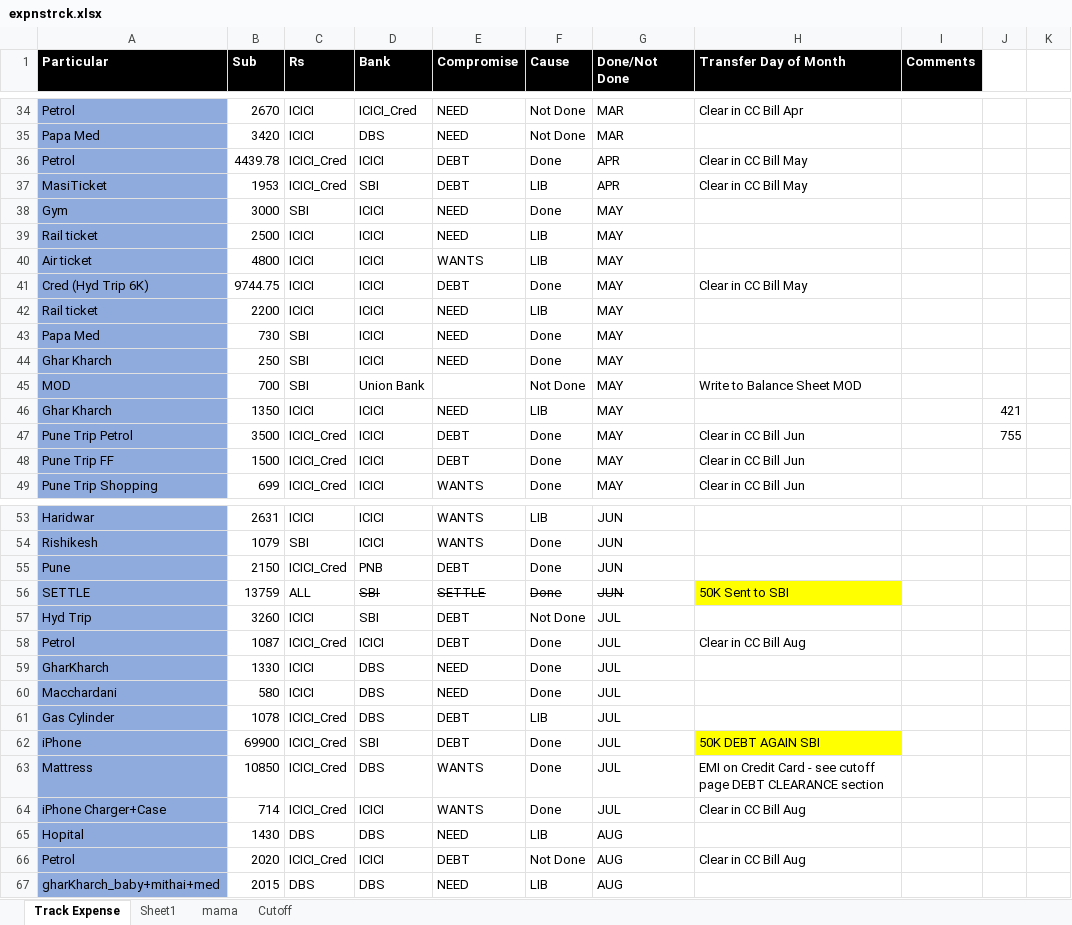
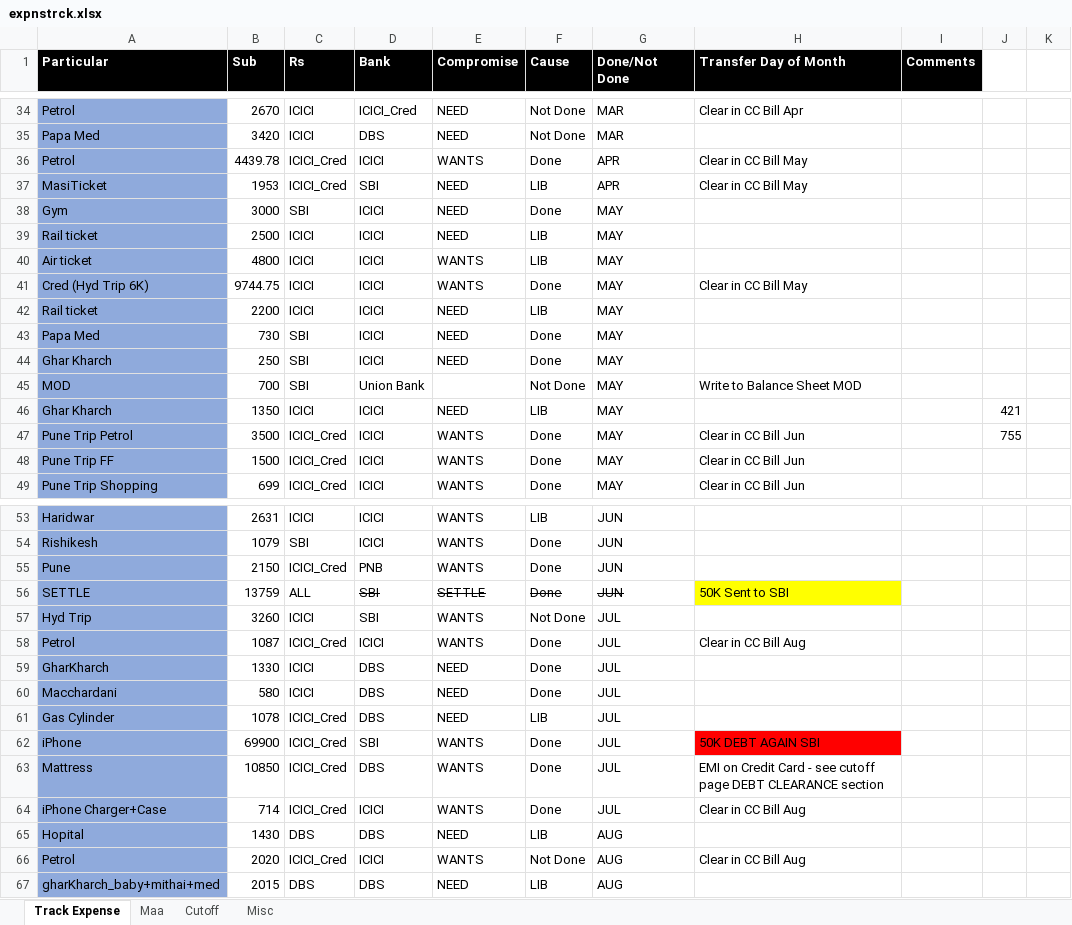
Before and after one commit to chakitan/vyas, an Excel workbook: confidential/expnstrck.xlsx, sheet Track Expense, drawn as a sheet; only a part is shown, gaps mark what is left out; values as stored, in another font and other column widths than the file's, no borders; conditional formats and table styles not drawn; the diff covers the shown part only; the diff names each change by its address in the sheet, - before the commit and + after, or states it on an @@ line.

```diff
--- a/confidential/expnstrck.xlsx (sheet Track Expense)
+++ b/confidential/expnstrck.xlsx (sheet Track Expense)
-sheet tab: Sheet1
+sheet tab: Misc
-sheet tab: mama
+sheet tab: Maa
@@ sheet tab order changed: Track Expense | Maa | Cutoff | Misc @@
-E36 (Compromise): DEBT
+E36 (Compromise): WANTS
-E37 (Compromise): DEBT
+E37 (Compromise): NEED
-E41 (Compromise): DEBT
+E41 (Compromise): WANTS
-E47:E48 (Compromise): DEBT
+E47:E48 (Compromise): WANTS
-E55 (Compromise): DEBT
+E55 (Compromise): WANTS
-E57:E58 (Compromise): DEBT
+E57:E58 (Compromise): WANTS
-E61 (Compromise): DEBT
+E61 (Compromise): NEED
-E62 (Compromise): DEBT
+E62 (Compromise): WANTS
-H62 fill: #FFFF00
+H62 fill: #FF0000
-E66 (Compromise): DEBT
+E66 (Compromise): WANTS
```
Also changed, not shown: 19 added rows, 11 hidden or unhidden rows and 11 edited cells elsewhere in this sheet, sheet Misc, sheet Cutoff, sheet Maa, formulas that keep their value, hidden cells, 2 other files.
